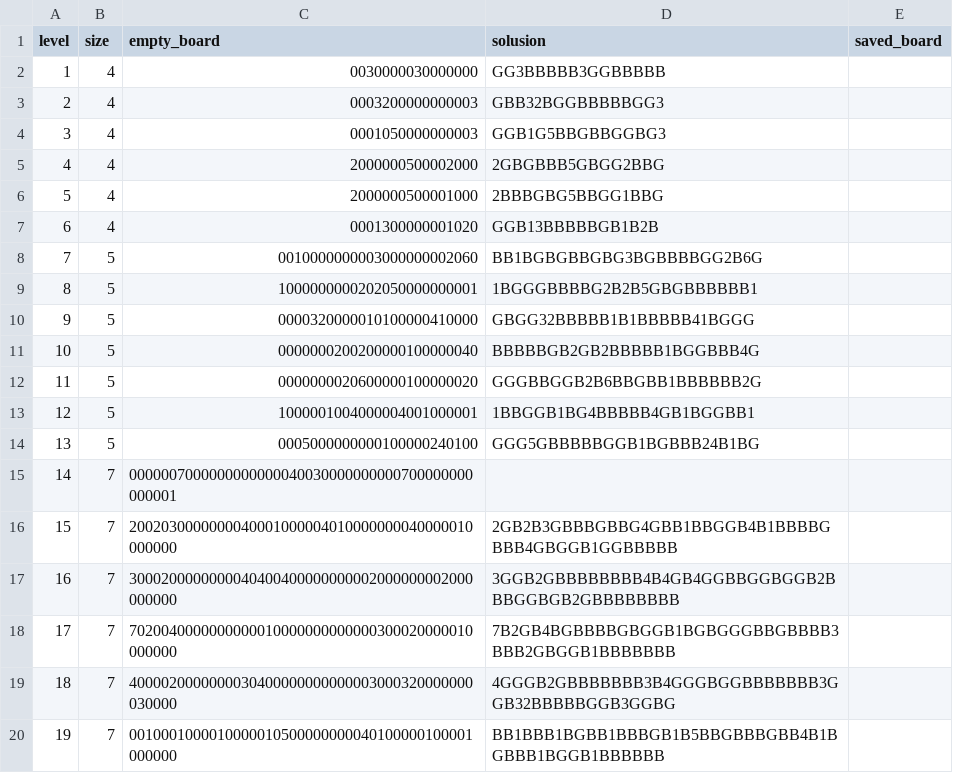
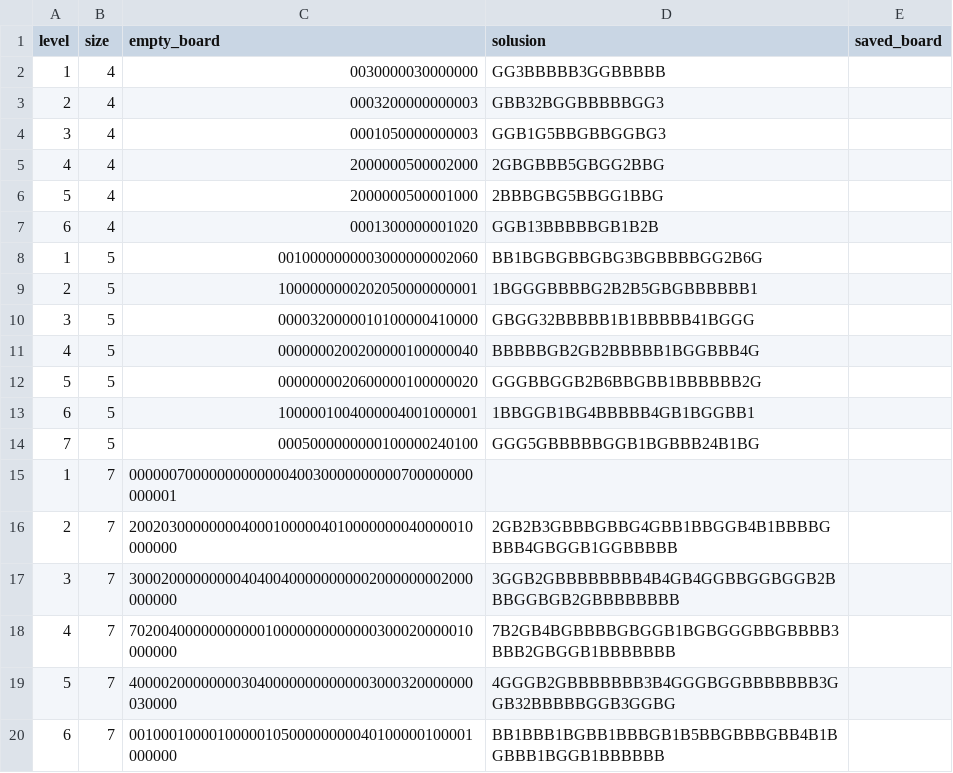
Before and after one commit to g0sh4/nurikabe_game, a CSV file: csv_files/boards.csv, drawn as a sheet; the diff names each change by its address in the sheet, - before the commit and + after, or states it on an @@ line.

Commit message:
szybka_zmiana_w_csv

```diff
--- a/csv_files/boards.csv
+++ b/csv_files/boards.csv
-A8 (level): 7
+A8 (level): 1
-A9 (level): 8
+A9 (level): 2
-A10 (level): 9
+A10 (level): 3
-A11 (level): 10
+A11 (level): 4
-A12 (level): 11
+A12 (level): 5
-A13 (level): 12
+A13 (level): 6
-A14 (level): 13
+A14 (level): 7
-A15 (level): 14
+A15 (level): 1
-A16 (level): 15
+A16 (level): 2
-A17 (level): 16
+A17 (level): 3
-A18 (level): 17
+A18 (level): 4
-A19 (level): 18
+A19 (level): 5
-A20 (level): 19
+A20 (level): 6
```
